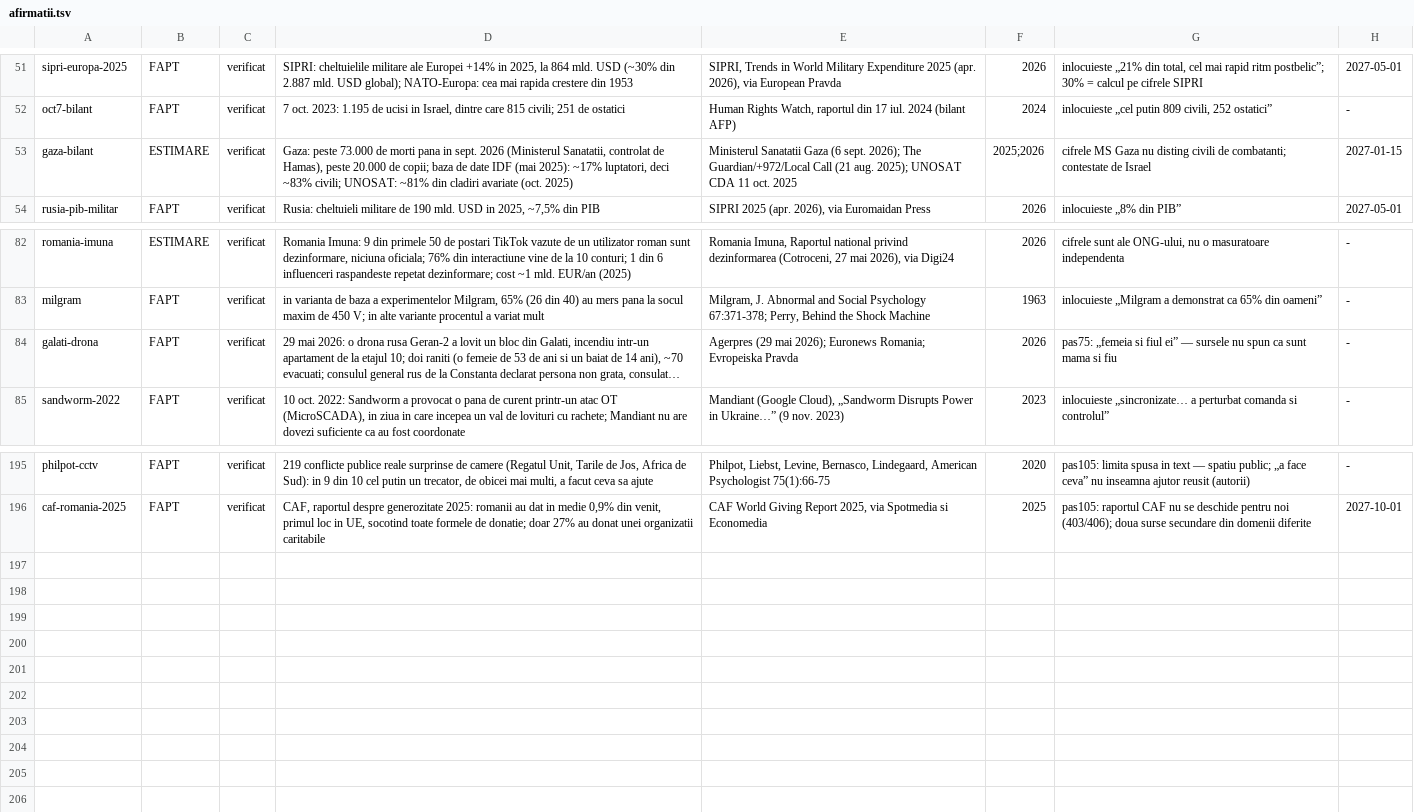
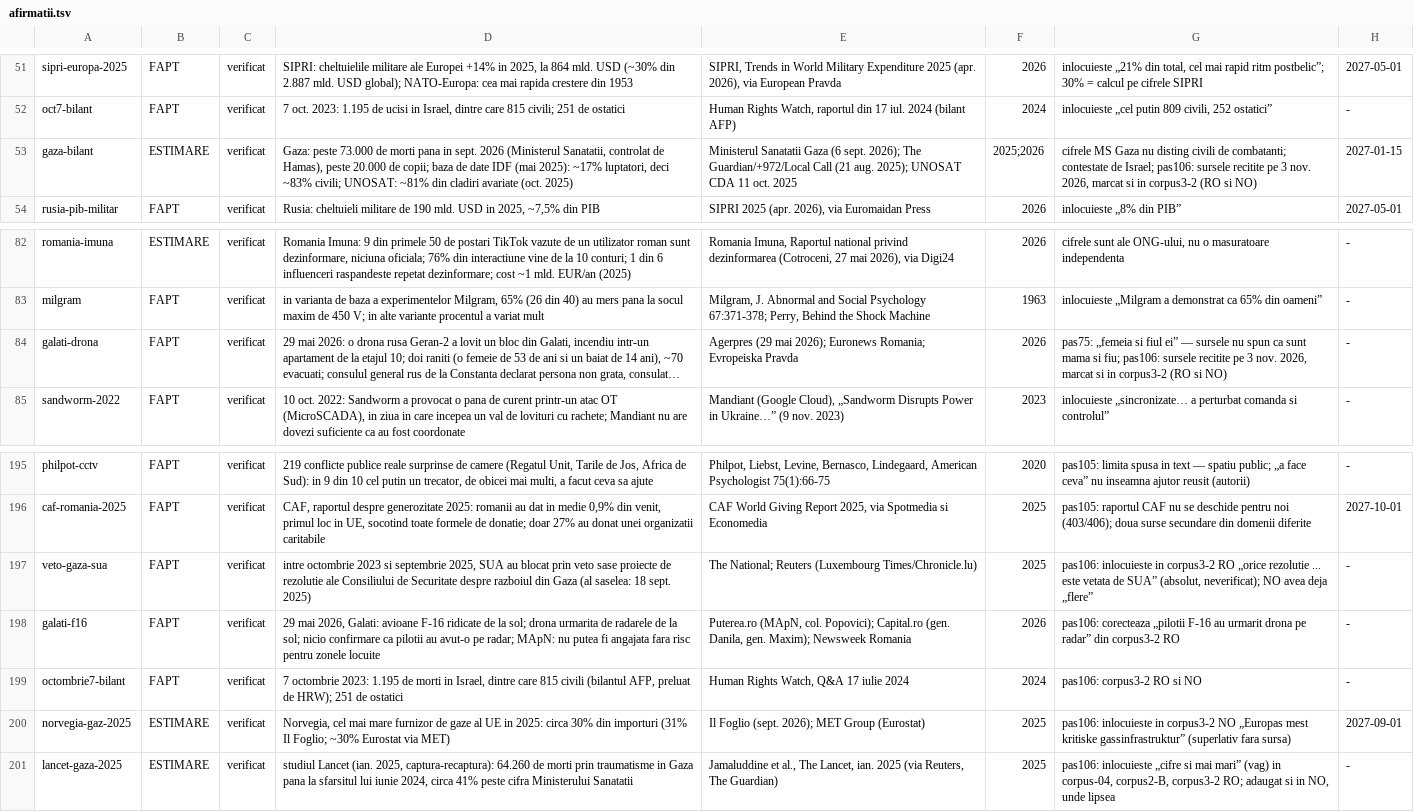
Before and after one commit to norgedan/norgedan.github.io, a TSV file: scripts/afirmatii.tsv, drawn as a sheet; only a part is shown, gaps mark what is left out; long unchanged cells end in …; the diff names each change by its address in the sheet, - before the commit and + after, or states it on an @@ line.

```diff
--- a/scripts/afirmatii.tsv
+++ b/scripts/afirmatii.tsv
-G53: …contestate de Israel
+G53: …contestate de Israel; pas106: sursele recitite pe 3 nov. 2026, marcat si in corpus3-2 (RO si NO)
-G84: …mama si fiu
+G84: …mama si fiu; pas106: sursele recitite pe 3 nov. 2026, marcat si in corpus3-2 (RO si NO)
+row 197: veto-gaza-sua | FAPT | verificat | intre octombrie 2023 si septembrie 2025, SUA au blocat prin veto sase proiecte de rezolutie ale Consiliului de Securitate despre razboiul din Gaza (al saselea: 18 sept. 2025) | The National; Reuters (Luxembourg Times/Chronicle.lu) | 2025 | pas106: inlocuieste in corpus3-2 RO „orice rezolutie ... este vetata de SUA” (absolut, neverificat); NO avea deja „flere” | -
+row 198: galati-f16 | FAPT | verificat | 29 mai 2026, Galati: avioane F-16 ridicate de la sol; drona urmarita de radarele de la sol; nicio confirmare ca pilotii au avut-o pe radar; MApN: nu putea fi angajata fara risc pentru zonele locuite | Puterea.ro (MApN, col. Popovici); Capital.ro (gen. Danila, gen. Maxim); Newsweek Romania | 2026 | pas106: corecteaza „pilotii F-16 au urmarit drona pe radar” din corpus3-2 RO | -
+row 199: octombrie7-bilant | FAPT | verificat | 7 octombrie 2023: 1.195 de morti in Israel, dintre care 815 civili (bilantul AFP, preluat de HRW); 251 de ostatici | Human Rights Watch, Q&A 17 iulie 2024 | 2024 | pas106: corpus3-2 RO si NO | -
+row 200: norvegia-gaz-2025 | ESTIMARE | verificat | Norvegia, cel mai mare furnizor de gaze al UE in 2025: circa 30% din importuri (31% Il Foglio; ~30% Eurostat via MET) | Il Foglio (sept. 2026); MET Group (Eurostat) | 2025 | pas106: inlocuieste in corpus3-2 NO „Europas mest kritiske gassinfrastruktur” (superlativ fara sursa) | 2027-09-01
+row 201: lancet-gaza-2025 | ESTIMARE | verificat | studiul Lancet (ian. 2025, captura-recaptura): 64.260 de morti prin traumatisme in Gaza pana la sfarsitul lui iunie 2024, circa 41% peste cifra Ministerului Sanatatii | Jamaluddine et al., The Lancet, ian. 2025 (via Reuters, The Guardian) | 2025 | pas106: inlocuieste „cifre si mai mari” (vag) in corpus-04, corpus2-B, corpus3-2 RO; adaugat si in NO, unde lipsea | -
```
Also changed, not shown: scripts/amprente.tsv, scripts/erori.tsv, 6 other files.
